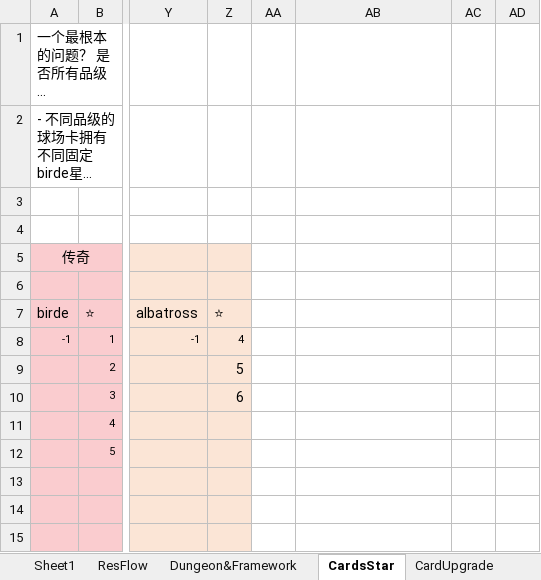
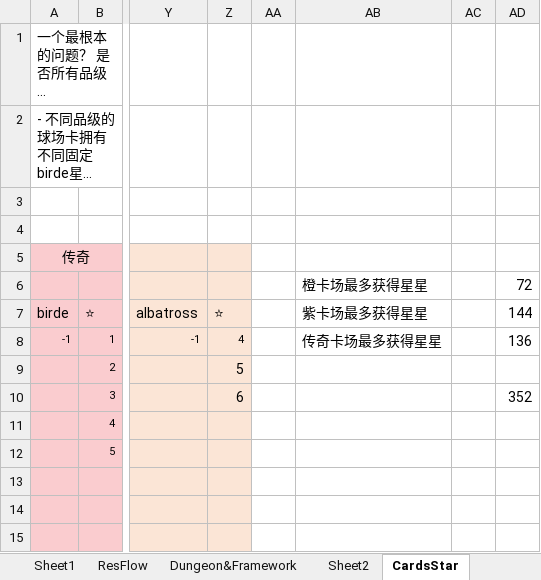
Before and after one commit to IntelHeartPrime/Gamedev_Tools, an Excel workbook: CourseCardSystem/CourseCardFramework/CourseCardSystemThink.xlsx, sheet CardsStar, drawn as a sheet; only a part is shown, gaps mark what is left out; long unchanged cells end in …; values as stored, in another font and other column widths than the file's, no borders; rows hold the shown columns only; the diff names each change by its address in the sheet, - before the commit and + after, or states it on an @@ line.

```diff
--- a/CourseCardSystem/CourseCardFramework/CourseCardSystemThink.xlsx (sheet CardsStar)
+++ b/CourseCardSystem/CourseCardFramework/CourseCardSystemThink.xlsx (sheet CardsStar)
+sheet tab: Sheet2
-row 6: (empty)
+row 6:  |  |  |  |  | 橙卡场最多获得星星 |  | 72
-AB7: (empty)
+AB7: 紫卡场最多获得星星
-AD7: (empty)
+AD7: 144
-AB8: (empty)
+AB8: 传奇卡场最多获得星星
-AD8: (empty)
+AD8: 136
-AD10: (empty)
+AD10: 352
```
Also changed, not shown: sheet Dungeon&Framework, sheet CardUpgrade, other sheet tabs, charts or pictures, CourseCardSystem/Card/CourseCardConfig.xlsx, CourseCardSystem/Skill/SkillConfig.xlsx, 16 other files.
